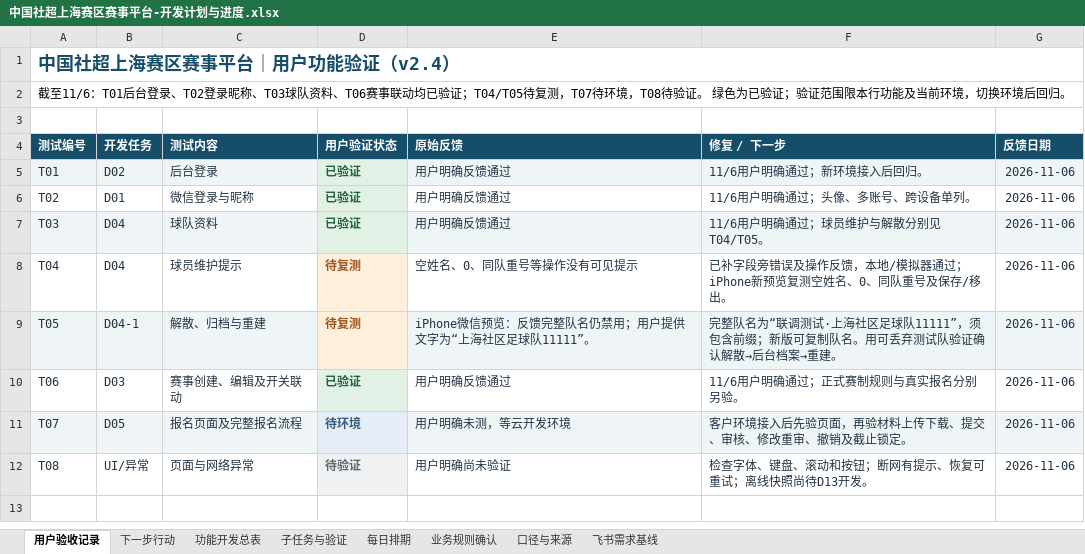
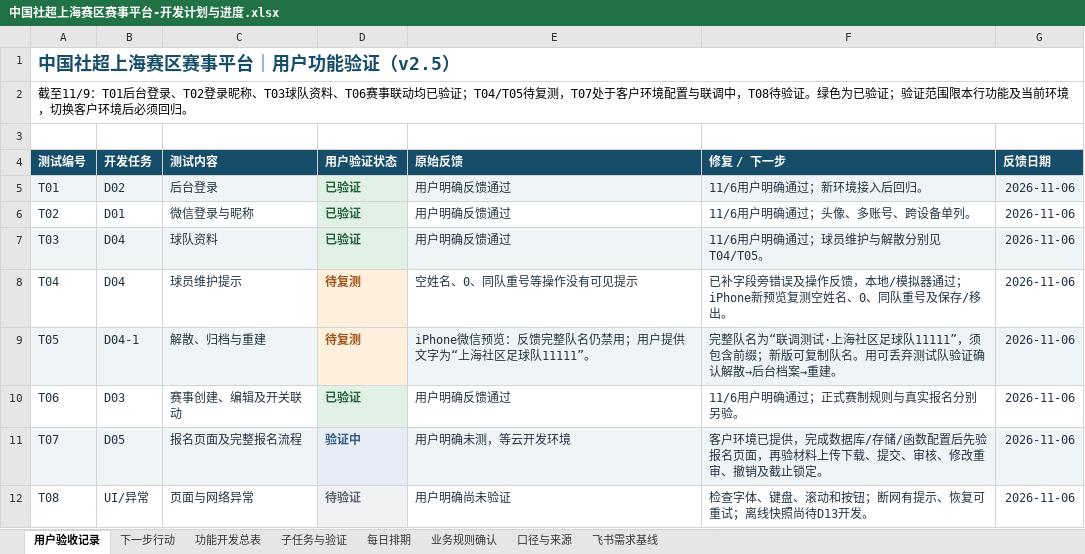
Before and after one commit to Jasper-0710/community-football, an Excel workbook: docs/中国社超上海赛区赛事平台-开发计划与进度.xlsx, sheet 用户验收记录, drawn as a sheet; values as stored, in another font and other column widths than the file's, no borders; conditional formats not drawn; the diff names each change by its address in the sheet, - before the commit and + after, or states it on an @@ line.

```diff
--- a/docs/中国社超上海赛区赛事平台-开发计划与进度.xlsx (sheet 用户验收记录)
+++ b/docs/中国社超上海赛区赛事平台-开发计划与进度.xlsx (sheet 用户验收记录)
-A1 (测试编号): 中国社超上海赛区赛事平台｜用户功能验证（v2.4）
+A1 (测试编号): 中国社超上海赛区赛事平台｜用户功能验证（v2.5）
-A2 (测试编号): 截至11/6：T01后台登录、T02登录昵称、T03球队资料、T06赛事联动均已验证；T04/T05待复测，T07待环境，T08待验证。 绿色为已验证；验证范围限本行功能及当前环境，切换环境后回归。
+A2 (测试编号): 截至11/9：T01后台登录、T02登录昵称、T03球队资料、T06赛事联动均已验证；T04/T05待复测，T07处于客户环境配置与联调中，T08待验证。绿色为已验证；验证范围限本行功能及当前环境，切换客户环境后必须回归。
-D11 (用户验证状态): 待环境
+D11 (用户验证状态): 验证中
-F11 (修复 / 下一步): 客户环境接入后先验页面，再…
+F11 (修复 / 下一步): 客户环境已提供，完成数据库/存储/函数配置后先验报名页面，再…
```
Also changed, not shown: sheet 功能开发总表, sheet 下一步行动, sheet 每日排期, 4 other files.
